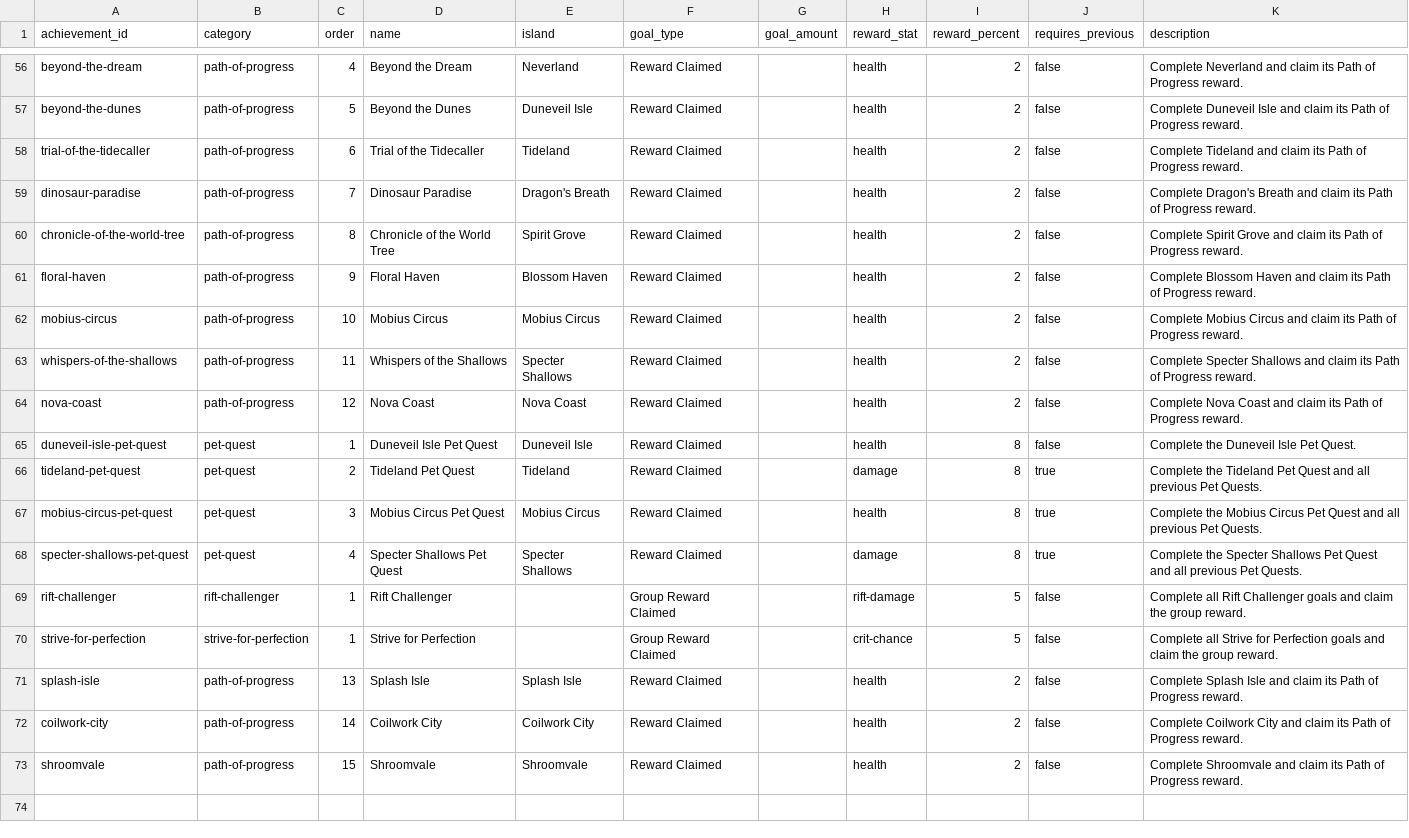
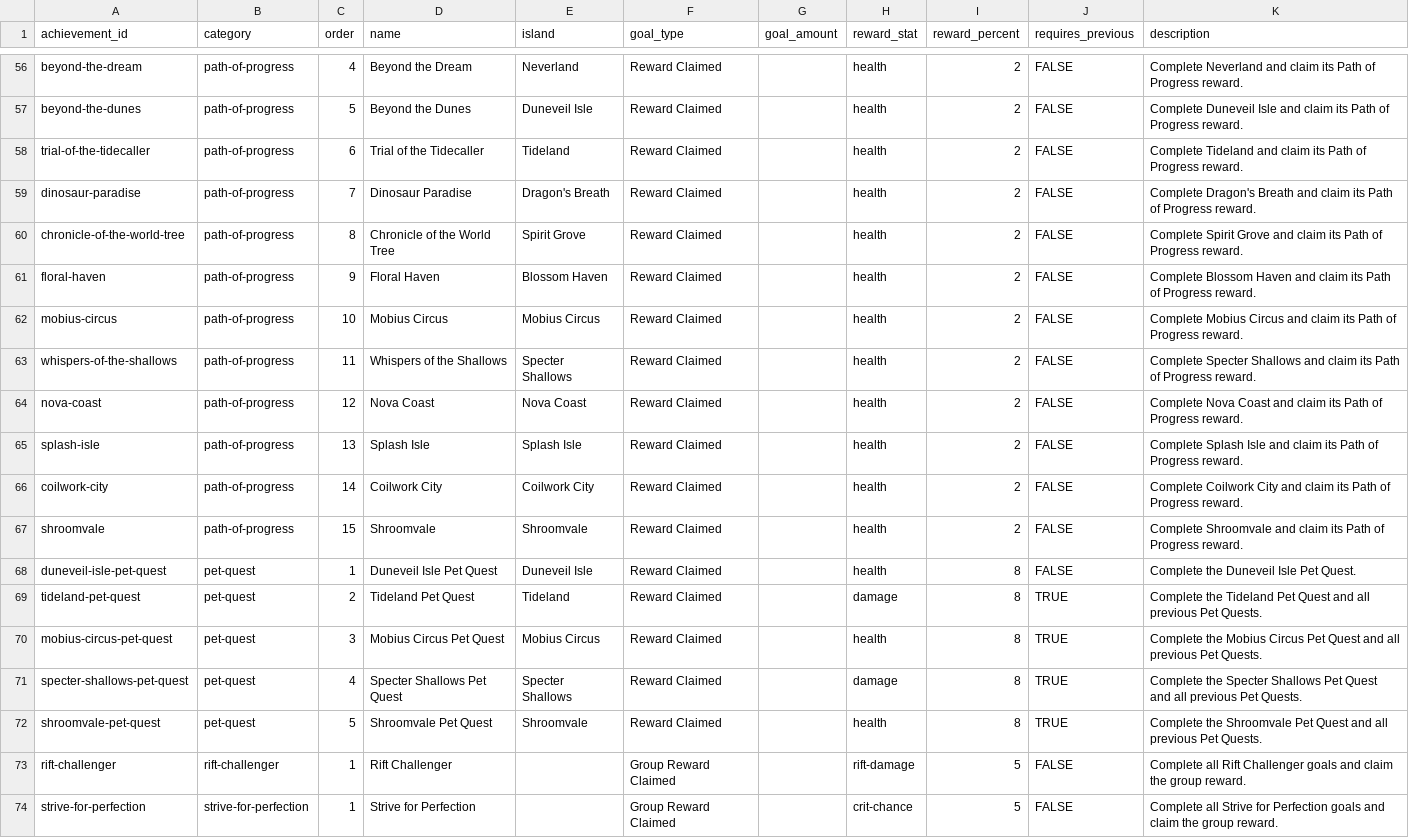
Before and after one commit to jjeastside/catch-a-monster-labs, a CSV file: app/data-source/achievements.csv, drawn as a sheet; only a part is shown, gaps mark what is left out; removed rows and columns are numbered as before the commit, all else as after; the diff covers the shown part only; the diff names each change by its address in the sheet, - before the commit and + after, or states it on an @@ line.

```diff
--- a/app/data-source/achievements.csv
+++ b/app/data-source/achievements.csv
-J56:J64 (requires_previous): false
+J56:J64 (requires_previous): FALSE
+row 65: splash-isle | path-of-progress | 13 | Splash Isle | Splash Isle | Reward Claimed |  | health | 2 | FALSE | Complete Splash Isle and claim its Path of Progress reward.
+row 66: coilwork-city | path-of-progress | 14 | Coilwork City | Coilwork City | Reward Claimed |  | health | 2 | FALSE | Complete Coilwork City and claim its Path of Progress reward.
+row 67: shroomvale | path-of-progress | 15 | Shroomvale | Shroomvale | Reward Claimed |  | health | 2 | FALSE | Complete Shroomvale and claim its Path of Progress reward.
-J68 (requires_previous): false
+J68 (requires_previous): FALSE
-J69:J71 (requires_previous): true
+J69:J71 (requires_previous): TRUE
+row 72: shroomvale-pet-quest | pet-quest | 5 | Shroomvale Pet Quest | Shroomvale | Reward Claimed |  | health | 8 | TRUE | Complete the Shroomvale Pet Quest and all previous Pet Quests.
-J73:J74 (requires_previous): false
+J73:J74 (requires_previous): FALSE
-row 71: splash-isle | path-of-progress | 13 | Splash Isle | Splash Isle | Reward Claimed |  | health | 2 | false | Complete Splash Isle and claim its Path of Progress reward.
-row 72: coilwork-city | path-of-progress | 14 | Coilwork City | Coilwork City | Reward Claimed |  | health | 2 | false | Complete Coilwork City and claim its Path of Progress reward.
-row 73: shroomvale | path-of-progress | 15 | Shroomvale | Shroomvale | Reward Claimed |  | health | 2 | false | Complete Shroomvale and claim its Path of Progress reward.
```
Also changed, not shown: 54 edited cells elsewhere in this file, 12 other files.
